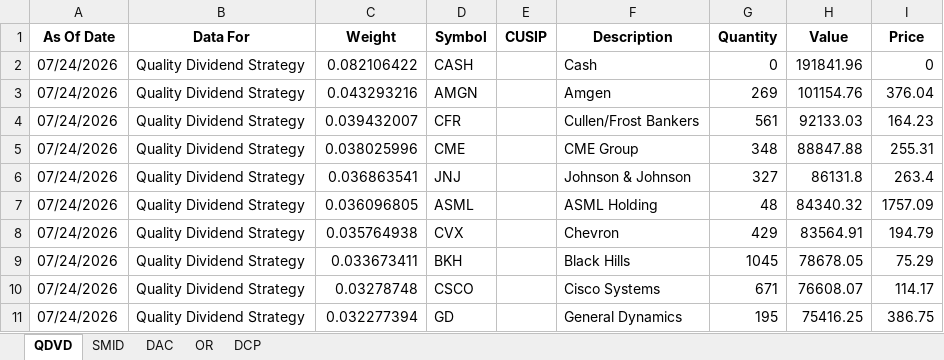
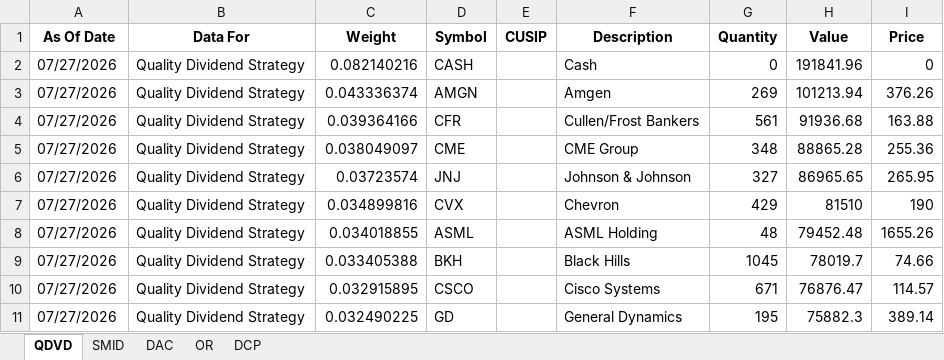
Before and after one commit to ryansadair/mcp-dashboard, an Excel workbook: data/Tamarac_Holdings.xlsx, sheet QDVD, drawn as a sheet; only a part is shown; values as stored, in another font and other column widths than the file's, no borders; removed rows and columns are numbered as before the commit, all else as after; the diff covers the shown part only; the diff names each change by its address in the sheet, - before the commit and + after, or states it on an @@ line.

Commit message:
Auto-update Tamarac holdings 2026-07-28 06:30

```diff
--- a/data/Tamarac_Holdings.xlsx (sheet QDVD)
+++ b/data/Tamarac_Holdings.xlsx (sheet QDVD)
-A2:A6 (As Of Date): 07/24/2026
+A2:A6 (As Of Date): 07/27/2026
-C2 (Weight): 0.082106422
+C2 (Weight): 0.082140216
-C3 (Weight): 0.043293216
+C3 (Weight): 0.043336374
-H3 (Value): 101154.76
+H3 (Value): 101213.94
-I3 (Price): 376.04
+I3 (Price): 376.26
-C4 (Weight): 0.039432007
+C4 (Weight): 0.039364166
-H4 (Value): 92133.03
+H4 (Value): 91936.68
-I4 (Price): 164.23
+I4 (Price): 163.88
-C5 (Weight): 0.038025996
+C5 (Weight): 0.038049097
-H5 (Value): 88847.88
+H5 (Value): 88865.28
-I5 (Price): 255.31
+I5 (Price): 255.36
-C6 (Weight): 0.036863541
+C6 (Weight): 0.03723574
-H6 (Value): 86131.8
+H6 (Value): 86965.65
-I6 (Price): 263.4
+I6 (Price): 265.95
-row 7: 07/24/2026 | Quality Dividend Strategy | 0.036096805 | ASML |  | ASML Holding | 48 | 84340.32 | 1757.09
-A7 (As Of Date): 07/24/2026
+A7 (As Of Date): 07/27/2026
-C7 (Weight): 0.035764938
+C7 (Weight): 0.034899816
-H7 (Value): 83564.91
+H7 (Value): 81510
-I7 (Price): 194.79
+I7 (Price): 190
+row 8: 07/27/2026 | Quality Dividend Strategy | 0.034018855 | ASML |  | ASML Holding | 48 | 79452.48 | 1655.26
-A9:A11 (As Of Date): 07/24/2026
+A9:A11 (As Of Date): 07/27/2026
-C9 (Weight): 0.033673411
+C9 (Weight): 0.033405388
-H9 (Value): 78678.05
+H9 (Value): 78019.7
-I9 (Price): 75.29
+I9 (Price): 74.66
-C10 (Weight): 0.03278748
+C10 (Weight): 0.032915895
-H10 (Value): 76608.07
+H10 (Value): 76876.47
-I10 (Price): 114.17
+I10 (Price): 114.57
-C11 (Weight): 0.032277394
+C11 (Weight): 0.032490225
-H11 (Value): 75416.25
+H11 (Value): 75882.3
-I11 (Price): 386.75
+I11 (Price): 389.14
```
Also changed, not shown: 5 added rows, 5 removed rows and 92 edited cells elsewhere in this sheet, sheet DAC, sheet DCP, sheet OR, sheet SMID.
